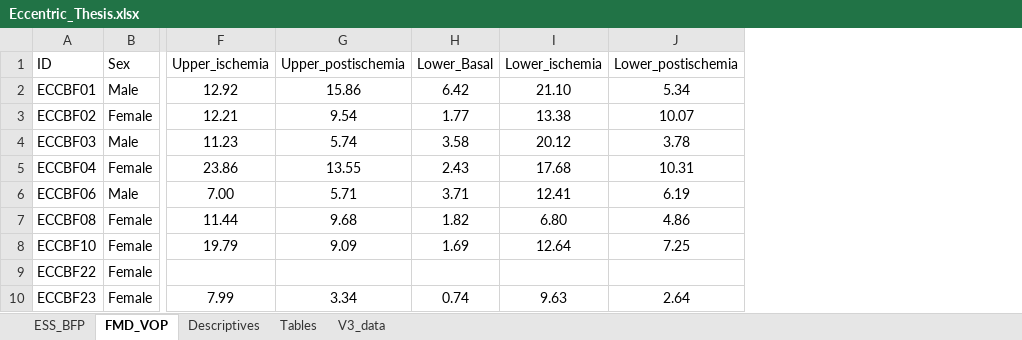
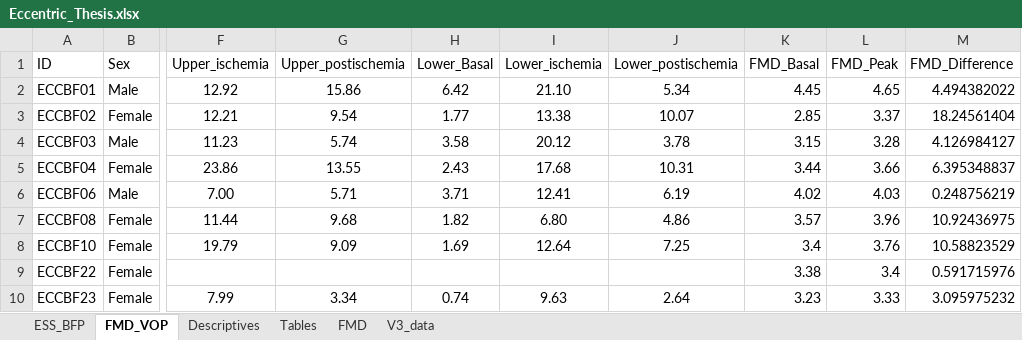
Before and after one commit to Samuelmontalvo/manny_thesis, an Excel workbook: Eccentric_Thesis.xlsx, sheet FMD_VOP, drawn as a sheet; only a part is shown, gaps mark what is left out; values as stored, in another font and other column widths than the file's, no borders; the diff names each change by its address in the sheet, - before the commit and + after, or states it on an @@ line.

Commit message:
Final Thesis Draft

```diff
--- a/Eccentric_Thesis.xlsx (sheet FMD_VOP)
+++ b/Eccentric_Thesis.xlsx (sheet FMD_VOP)
+sheet tab: FMD
+column K (FMD_Basal), rows 2-10: 4.45 | 2.85 | 3.15 | 3.44 | 4.02 | 3.57 | 3.4 | 3.38 | 3.23
+column L (FMD_Peak), rows 2-10: 4.65 | 3.37 | 3.28 | 3.66 | 4.03 | 3.96 | 3.76 | 3.4 | 3.33
+column M (FMD_Difference), rows 2-10: 4.494382022 | 18.24561404 | 4.126984127 | 6.395348837 | 0.248756219 | 10.92436975 | 10.58823529 | 0.591715976 | 3.095975232
```
Also changed, not shown: 20 other files.
